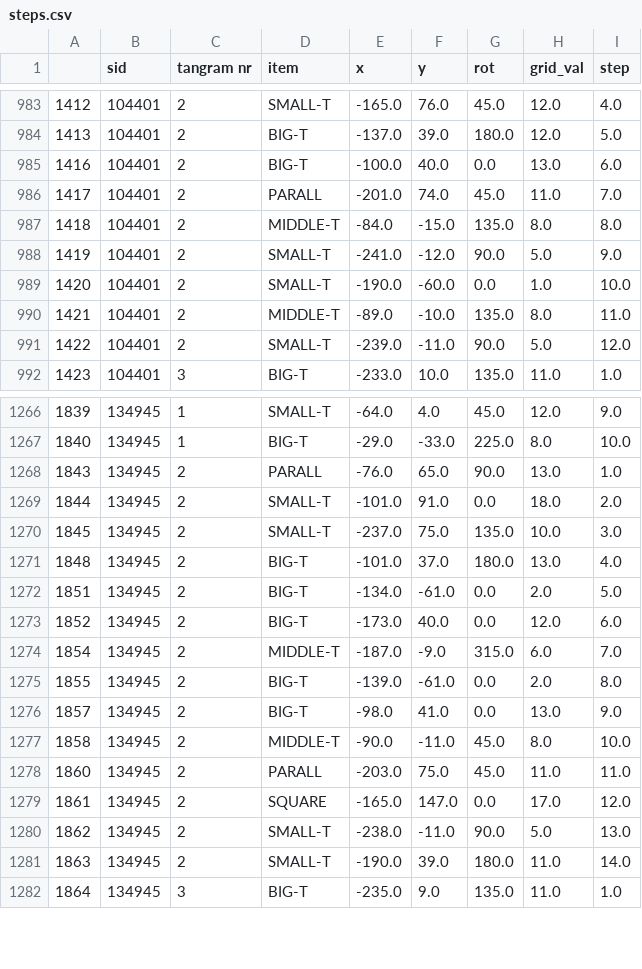
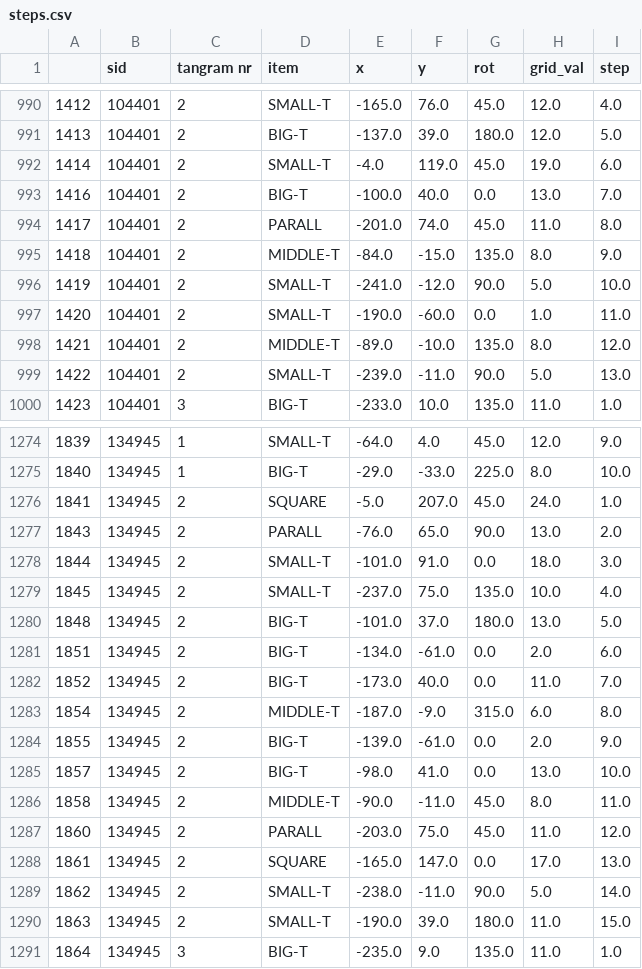
Before and after one commit to Thezamp/tangram-solver, a CSV file: datasets/steps.csv, drawn as a sheet; only a part is shown, gaps mark what is left out; the diff covers the shown part only.

```diff
--- a/datasets/steps.csv
+++ b/datasets/steps.csv
@@ -984,9 +991,10 @@
 1413,104401,2,BIG-T,-137.0,39.0,180.0,12.0,5.0
-1416,104401,2,BIG-T,-100.0,40.0,0.0,13.0,6.0
-1417,104401,2,PARALL,-201.0,74.0,45.0,11.0,7.0
-1418,104401,2,MIDDLE-T,-84.0,-15.0,135.0,8.0,8.0
-1419,104401,2,SMALL-T,-241.0,-12.0,90.0,5.0,9.0
-1420,104401,2,SMALL-T,-190.0,-60.0,0.0,1.0,10.0
-1421,104401,2,MIDDLE-T,-89.0,-10.0,135.0,8.0,11.0
-1422,104401,2,SMALL-T,-239.0,-11.0,90.0,5.0,12.0
+1414,104401,2,SMALL-T,-4.0,119.0,45.0,19.0,6.0
+1416,104401,2,BIG-T,-100.0,40.0,0.0,13.0,7.0
+1417,104401,2,PARALL,-201.0,74.0,45.0,11.0,8.0
+1418,104401,2,MIDDLE-T,-84.0,-15.0,135.0,8.0,9.0
+1419,104401,2,SMALL-T,-241.0,-12.0,90.0,5.0,10.0
+1420,104401,2,SMALL-T,-190.0,-60.0,0.0,1.0,11.0
+1421,104401,2,MIDDLE-T,-89.0,-10.0,135.0,8.0,12.0
+1422,104401,2,SMALL-T,-239.0,-11.0,90.0,5.0,13.0
 1423,104401,3,BIG-T,-233.0,10.0,135.0,11.0,1.0
@@ -1267,16 +1275,17 @@
 1840,134945,1,BIG-T,-29.0,-33.0,225.0,8.0,10.0
-1843,134945,2,PARALL,-76.0,65.0,90.0,13.0,1.0
-1844,134945,2,SMALL-T,-101.0,91.0,0.0,18.0,2.0
-1845,134945,2,SMALL-T,-237.0,75.0,135.0,10.0,3.0
-1848,134945,2,BIG-T,-101.0,37.0,180.0,13.0,4.0
-1851,134945,2,BIG-T,-134.0,-61.0,0.0,2.0,5.0
-1852,134945,2,BIG-T,-173.0,40.0,0.0,12.0,6.0
-1854,134945,2,MIDDLE-T,-187.0,-9.0,315.0,6.0,7.0
-1855,134945,2,BIG-T,-139.0,-61.0,0.0,2.0,8.0
-1857,134945,2,BIG-T,-98.0,41.0,0.0,13.0,9.0
-1858,134945,2,MIDDLE-T,-90.0,-11.0,45.0,8.0,10.0
-1860,134945,2,PARALL,-203.0,75.0,45.0,11.0,11.0
-1861,134945,2,SQUARE,-165.0,147.0,0.0,17.0,12.0
-1862,134945,2,SMALL-T,-238.0,-11.0,90.0,5.0,13.0
-1863,134945,2,SMALL-T,-190.0,39.0,180.0,11.0,14.0
+1841,134945,2,SQUARE,-5.0,207.0,45.0,24.0,1.0
+1843,134945,2,PARALL,-76.0,65.0,90.0,13.0,2.0
+1844,134945,2,SMALL-T,-101.0,91.0,0.0,18.0,3.0
+1845,134945,2,SMALL-T,-237.0,75.0,135.0,10.0,4.0
+1848,134945,2,BIG-T,-101.0,37.0,180.0,13.0,5.0
+1851,134945,2,BIG-T,-134.0,-61.0,0.0,2.0,6.0
+1852,134945,2,BIG-T,-173.0,40.0,0.0,11.0,7.0
+1854,134945,2,MIDDLE-T,-187.0,-9.0,315.0,6.0,8.0
+1855,134945,2,BIG-T,-139.0,-61.0,0.0,2.0,9.0
+1857,134945,2,BIG-T,-98.0,41.0,0.0,13.0,10.0
+1858,134945,2,MIDDLE-T,-90.0,-11.0,45.0,8.0,11.0
+1860,134945,2,PARALL,-203.0,75.0,45.0,11.0,12.0
+1861,134945,2,SQUARE,-165.0,147.0,0.0,17.0,13.0
+1862,134945,2,SMALL-T,-238.0,-11.0,90.0,5.0,14.0
+1863,134945,2,SMALL-T,-190.0,39.0,180.0,11.0,15.0
 1864,134945,3,BIG-T,-235.0,9.0,135.0,11.0,1.0
```
Also changed, not shown: 7 added rows and 86 edited cells elsewhere in this file, datasets/landmark_str_0.csv, datasets/landmark_str_1.csv, 13 other files.
